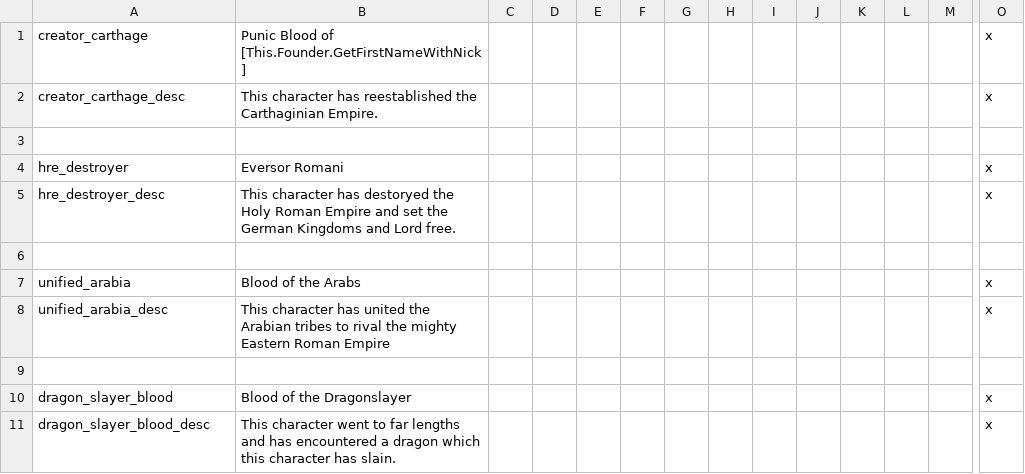
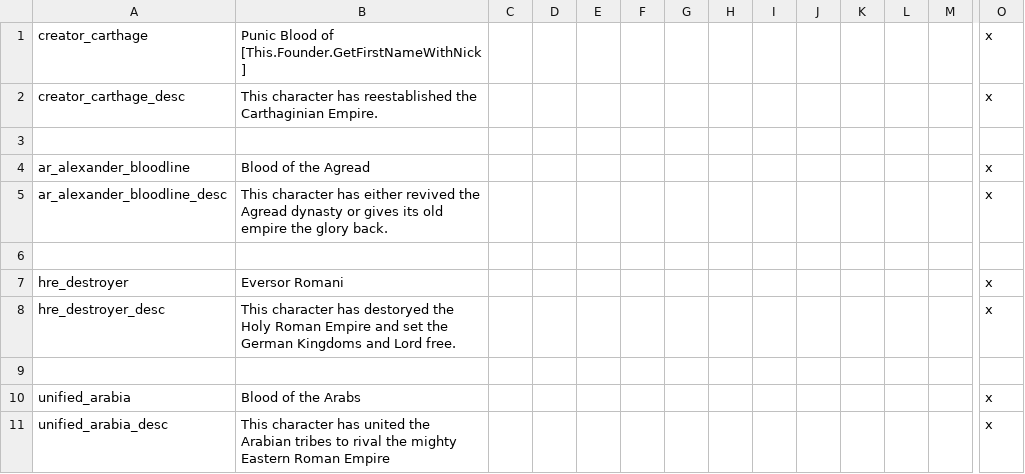
Before and after one commit to Archidemos/extradecisions, a CSV file: localisation/ar_bloodlines.csv, drawn as a sheet; only a part is shown, gaps mark what is left out; the shorter side is filled out with more unchanged rows; rows hold the shown columns only; the diff names each change by its address in the sheet, - before the commit and + after, or states it on an @@ line.

```diff
--- a/localisation/ar_bloodlines.csv
+++ b/localisation/ar_bloodlines.csv
+row 4: ar_alexander_bloodline | Blood of the Agread |  |  |  |  |  |  |  |  |  |  |  | x
+row 5: ar_alexander_bloodline_desc | This character has either revived the Agread dynasty or gives its old empire the glory back. |  |  |  |  |  |  |  |  |  |  |  | x
+row 6: (empty)
```
Also changed, not shown: localisation/ar_cbs.csv, localisation/ar_trade_routes.csv, 32 other files.
